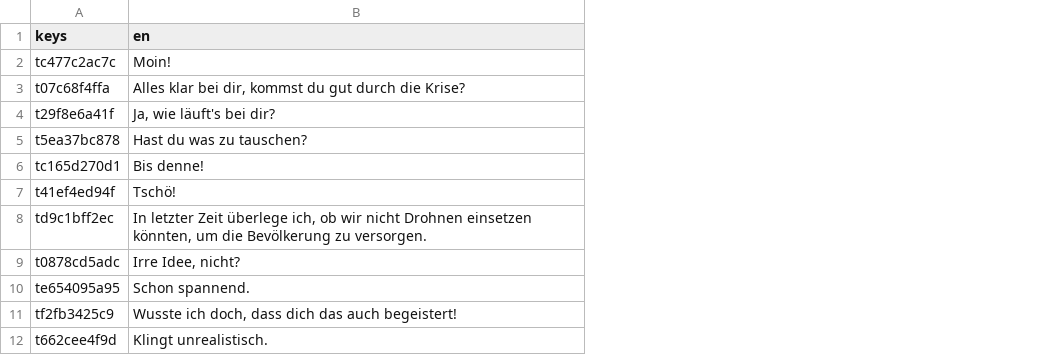
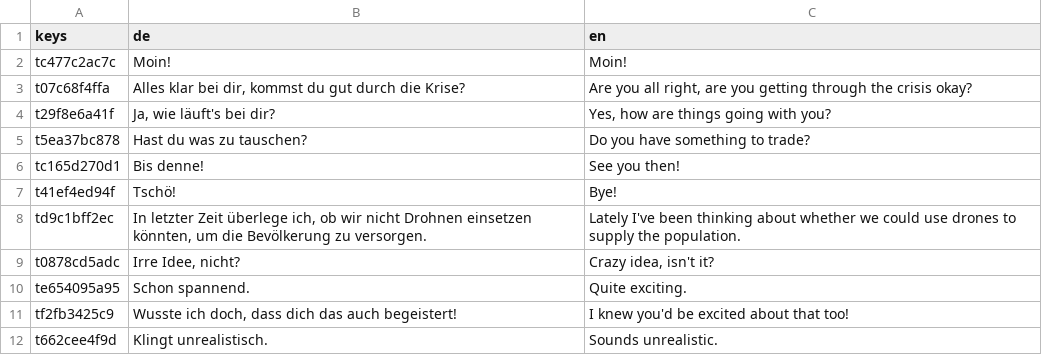
Before and after one commit to Spexify/emergenCity, a CSV file: godot/res/translations/dialogues/petro.csv, drawn as a sheet; only a part is shown; the diff names each change by its address in the sheet, - before the commit and + after, or states it on an @@ line.

```diff
--- a/godot/res/translations/dialogues/petro.csv
+++ b/godot/res/translations/dialogues/petro.csv
+column C (en), rows 2-12: Moin! | Are you all right, are you getting through the crisis okay? | Yes, how are things going with you? | Do you have something to trade? | See you then! | Bye! | Lately I've been thinking about whether we could use drones to supply the population. | Crazy idea, isn't it? | Quite exciting. | I knew you'd be excited about that too! | Sounds unrealistic.
-B1: en
+B1: de
```
Also changed, not shown: godot/res/translations/UIs/uis-translation.csv, godot/res/translations/dialogues/gerhard.csv, 54 other files.
